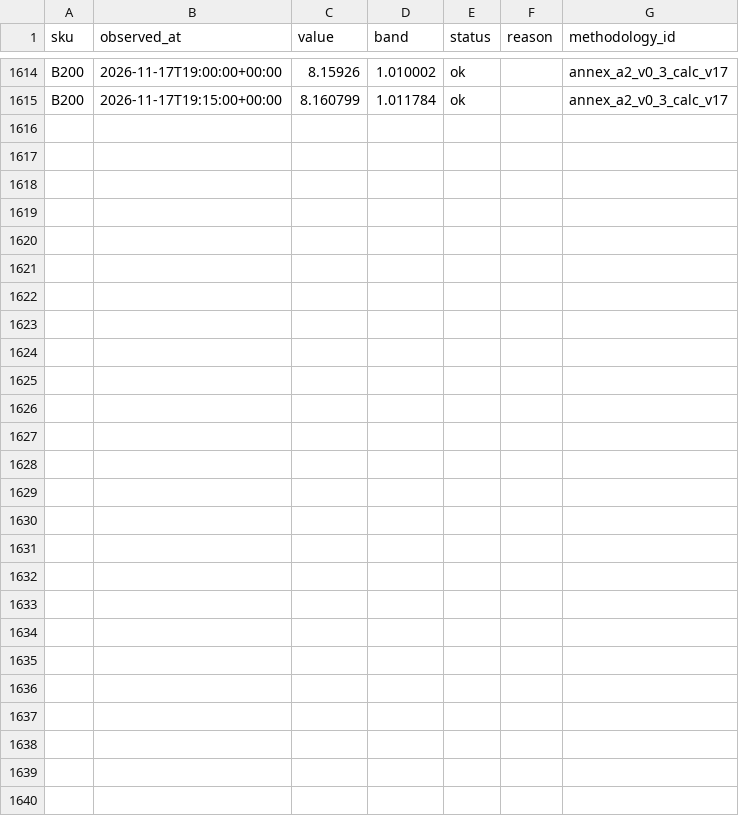
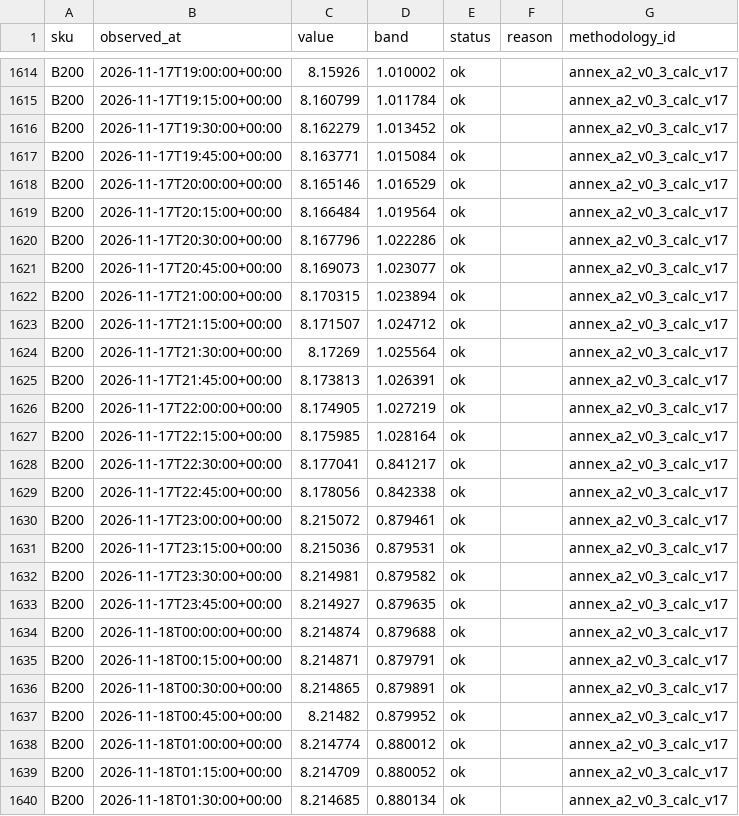
Before and after one commit to asuthosh100/gpu-price-terminal, a CSV file: history/B200/2026-11.csv, drawn as a sheet; only a part is shown, gaps mark what is left out; the diff names each change by its address in the sheet, - before the commit and + after, or states it on an @@ line.

```diff
--- a/history/B200/2026-11.csv
+++ b/history/B200/2026-11.csv
+row 1616: B200 | 2026-11-17T19:30:00+00:00 | 8.162279 | 1.013452 | ok |  | annex_a2_v0_3_calc_v17
+row 1617: B200 | 2026-11-17T19:45:00+00:00 | 8.163771 | 1.015084 | ok |  | annex_a2_v0_3_calc_v17
+row 1618: B200 | 2026-11-17T20:00:00+00:00 | 8.165146 | 1.016529 | ok |  | annex_a2_v0_3_calc_v17
+row 1619: B200 | 2026-11-17T20:15:00+00:00 | 8.166484 | 1.019564 | ok |  | annex_a2_v0_3_calc_v17
+row 1620: B200 | 2026-11-17T20:30:00+00:00 | 8.167796 | 1.022286 | ok |  | annex_a2_v0_3_calc_v17
+row 1621: B200 | 2026-11-17T20:45:00+00:00 | 8.169073 | 1.023077 | ok |  | annex_a2_v0_3_calc_v17
+row 1622: B200 | 2026-11-17T21:00:00+00:00 | 8.170315 | 1.023894 | ok |  | annex_a2_v0_3_calc_v17
+row 1623: B200 | 2026-11-17T21:15:00+00:00 | 8.171507 | 1.024712 | ok |  | annex_a2_v0_3_calc_v17
+row 1624: B200 | 2026-11-17T21:30:00+00:00 | 8.17269 | 1.025564 | ok |  | annex_a2_v0_3_calc_v17
+row 1625: B200 | 2026-11-17T21:45:00+00:00 | 8.173813 | 1.026391 | ok |  | annex_a2_v0_3_calc_v17
+row 1626: B200 | 2026-11-17T22:00:00+00:00 | 8.174905 | 1.027219 | ok |  | annex_a2_v0_3_calc_v17
+row 1627: B200 | 2026-11-17T22:15:00+00:00 | 8.175985 | 1.028164 | ok |  | annex_a2_v0_3_calc_v17
+row 1628: B200 | 2026-11-17T22:30:00+00:00 | 8.177041 | 0.841217 | ok |  | annex_a2_v0_3_calc_v17
+row 1629: B200 | 2026-11-17T22:45:00+00:00 | 8.178056 | 0.842338 | ok |  | annex_a2_v0_3_calc_v17
+row 1630: B200 | 2026-11-17T23:00:00+00:00 | 8.215072 | 0.879461 | ok |  | annex_a2_v0_3_calc_v17
+row 1631: B200 | 2026-11-17T23:15:00+00:00 | 8.215036 | 0.879531 | ok |  | annex_a2_v0_3_calc_v17
+row 1632: B200 | 2026-11-17T23:30:00+00:00 | 8.214981 | 0.879582 | ok |  | annex_a2_v0_3_calc_v17
+row 1633: B200 | 2026-11-17T23:45:00+00:00 | 8.214927 | 0.879635 | ok |  | annex_a2_v0_3_calc_v17
+row 1634: B200 | 2026-11-18T00:00:00+00:00 | 8.214874 | 0.879688 | ok |  | annex_a2_v0_3_calc_v17
+row 1635: B200 | 2026-11-18T00:15:00+00:00 | 8.214871 | 0.879791 | ok |  | annex_a2_v0_3_calc_v17
+row 1636: B200 | 2026-11-18T00:30:00+00:00 | 8.214865 | 0.879891 | ok |  | annex_a2_v0_3_calc_v17
+row 1637: B200 | 2026-11-18T00:45:00+00:00 | 8.21482 | 0.879952 | ok |  | annex_a2_v0_3_calc_v17
+row 1638: B200 | 2026-11-18T01:00:00+00:00 | 8.214774 | 0.880012 | ok |  | annex_a2_v0_3_calc_v17
+row 1639: B200 | 2026-11-18T01:15:00+00:00 | 8.214709 | 0.880052 | ok |  | annex_a2_v0_3_calc_v17
+row 1640: B200 | 2026-11-18T01:30:00+00:00 | 8.214685 | 0.880134 | ok |  | annex_a2_v0_3_calc_v17
```
Also changed, not shown: history/B300/2026-11.csv, history/H100/2026-11.csv, 1 other file.
